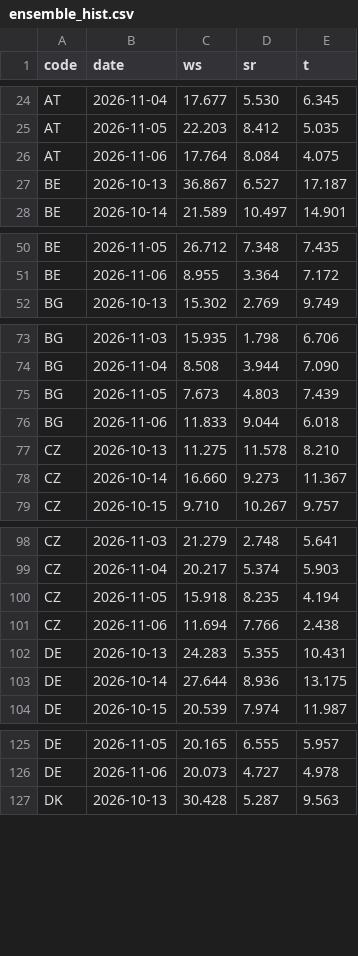
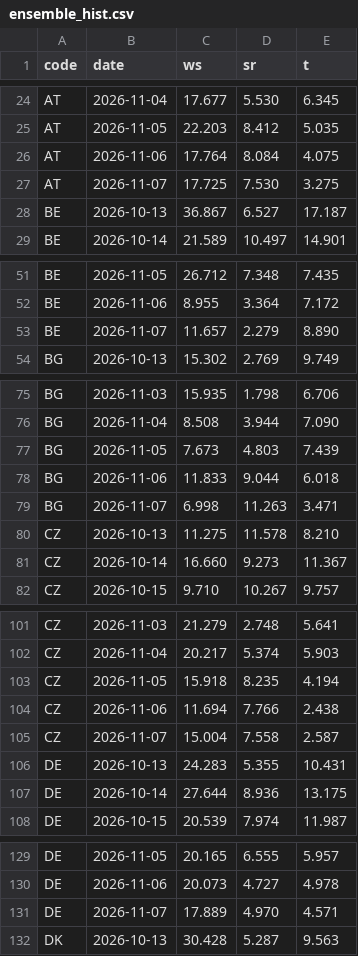
Before and after one commit to ilbakarol-ui/miks-energii, a CSV file: data/shared_weather/ensemble_hist.csv, drawn as a sheet; only a part is shown, gaps mark what is left out; the diff covers the shown part only.

```diff
--- a/data/shared_weather/ensemble_hist.csv
+++ b/data/shared_weather/ensemble_hist.csv
@@ -26,2 +26,3 @@ AT,2026-11-05,22.203,8.412,5.035
 AT,2026-11-06,17.764,8.084,4.075
+AT,2026-11-07,17.725,7.530,3.275
 BE,2026-10-13,36.867,6.527,17.187
@@ -51,2 +52,3 @@ BE,2026-11-05,26.712,7.348,7.435
 BE,2026-11-06,8.955,3.364,7.172
+BE,2026-11-07,11.657,2.279,8.890
 BG,2026-10-13,15.302,2.769,9.749
@@ -76,2 +78,3 @@ BG,2026-11-05,7.673,4.803,7.439
 BG,2026-11-06,11.833,9.044,6.018
+BG,2026-11-07,6.998,11.263,3.471
 CZ,2026-10-13,11.275,11.578,8.210
@@ -101,2 +104,3 @@ CZ,2026-11-05,15.918,8.235,4.194
 CZ,2026-11-06,11.694,7.766,2.438
+CZ,2026-11-07,15.004,7.558,2.587
 DE,2026-10-13,24.283,5.355,10.431
@@ -126,2 +130,3 @@ DE,2026-11-05,20.165,6.555,5.957
 DE,2026-11-06,20.073,4.727,4.978
+DE,2026-11-07,17.889,4.970,4.571
 DK,2026-10-13,30.428,5.287,9.563
```
Also changed, not shown: 20 added rows elsewhere in this file, 2 other files.
